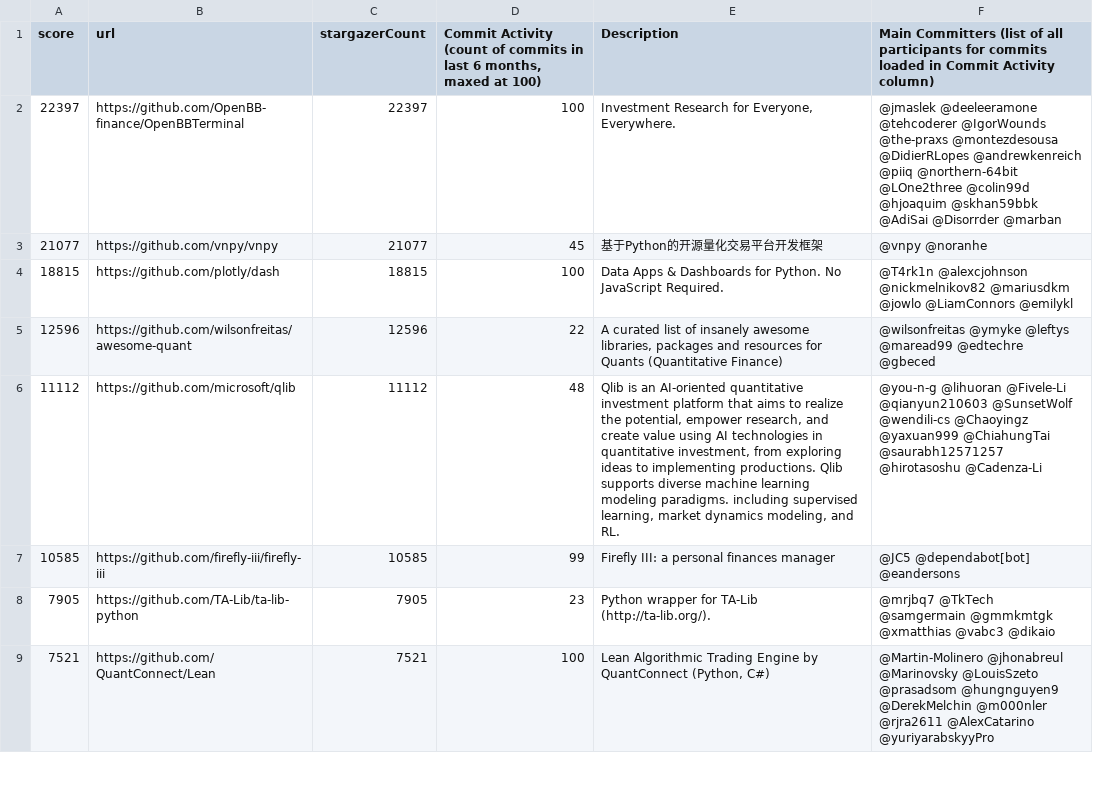
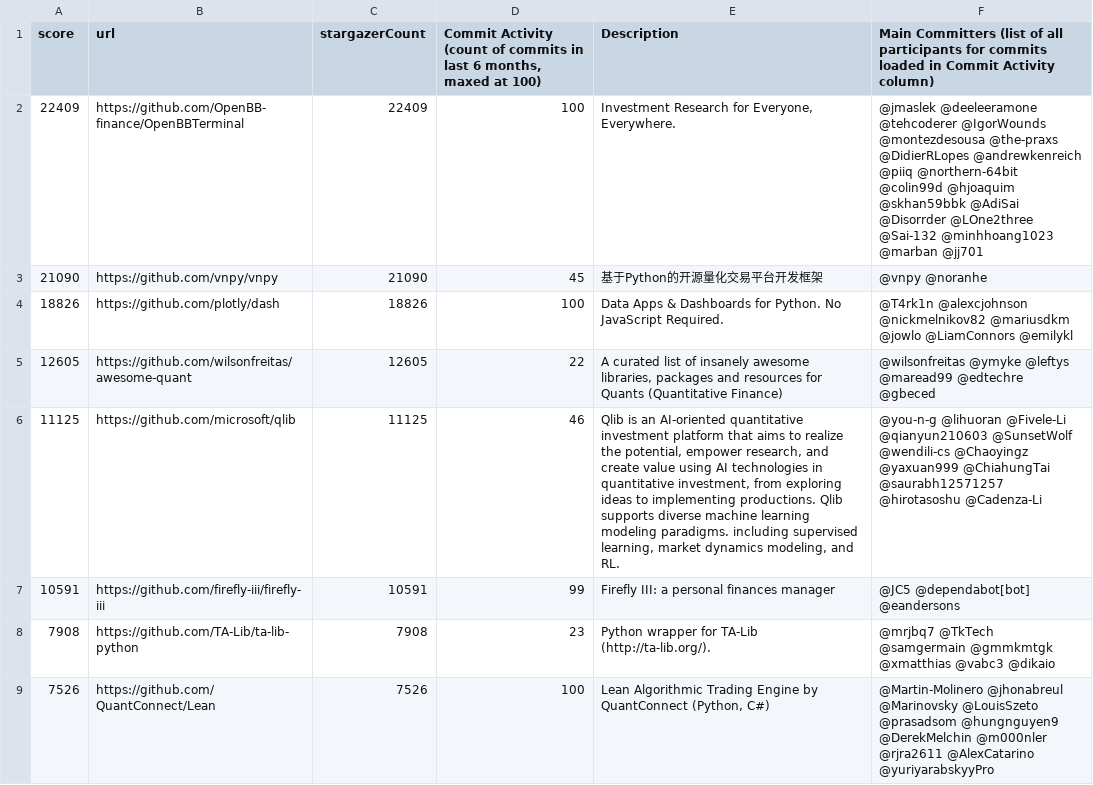
Before and after one commit to finos-labs/project-analysis, a CSV file: finance-topic.csv, drawn as a sheet; only a part is shown; the diff covers the shown part only.

Commit message:
Landscape Scanning Generated File

```diff
--- a/finance-topic.csv
+++ b/finance-topic.csv
@@ -1,9 +1,9 @@
 score,url,stargazerCount,"Commit Activity (count of commits in last 6 months, maxed at 100)",Description,Main Committers  (list of all participants for commits loaded in Commit Activity column)
-22397,https://github.com/OpenBB-finance/OpenBBTerminal,22397,100,"Investment Research for Everyone, Everywhere.",@jmaslek @deeleeramone @tehcoderer @IgorWounds @the-praxs @montezdesousa @DidierRLopes @andrewkenreich @piiq @northern-64bit @LOne2three @colin99d @hjoaquim @skhan59bbk @AdiSai @Disorrder @marban
-21077,https://github.com/vnpy/vnpy,21077,45,基于Python的开源量化交易平台开发框架,@vnpy @noranhe
-18815,https://github.com/plotly/dash,18815,100,Data Apps & Dashboards for Python. No JavaScript Required.,@T4rk1n @alexcjohnson @nickmelnikov82 @mariusdkm @jowlo @LiamConnors @emilykl
-12596,https://github.com/wilsonfreitas/awesome-quant,12596,22,"A curated list of insanely awesome libraries, packages and resources for Quants (Quantitative Finance)",@wilsonfreitas @ymyke @leftys @maread99 @edtechre @gbeced
-11112,https://github.com/microsoft/qlib,11112,48,"Qlib is an AI-oriented quantitative investment platform that aims to realize the potential, empower research, and create value using AI technologies in quantitative investment, from exploring ideas to implementing productions. Qlib supports diverse machine learning modeling paradigms. including supervised learning, market dynamics modeling, and RL.",@you-n-g @lihuoran @Fivele-Li @qianyun210603 @SunsetWolf @wendili-cs @Chaoyingz @yaxuan999 @ChiahungTai @saurabh12571257 @hirotasoshu @Cadenza-Li
-10585,https://github.com/firefly-iii/firefly-iii,10585,99,Firefly III: a personal finances manager,@JC5 @dependabot[bot] @eandersons
-7905,https://github.com/TA-Lib/ta-lib-python,7905,23,Python wrapper for TA-Lib (http://ta-lib.org/).,@mrjbq7 @TkTech @samgermain @gmmkmtgk @xmatthias @vabc3 @dikaio
-7521,https://github.com/QuantConnect/Lean,7521,100,"Lean Algorithmic Trading Engine by QuantConnect (Python, C#)",@Martin-Molinero @jhonabreul @Marinovsky @LouisSzeto @prasadsom @hungnguyen9 @DerekMelchin @m000nler @rjra2611 @AlexCatarino @yuriyarabskyyPro
+22409,https://github.com/OpenBB-finance/OpenBBTerminal,22409,100,"Investment Research for Everyone, Everywhere.",@jmaslek @deeleeramone @tehcoderer @IgorWounds @montezdesousa @the-praxs @DidierRLopes @andrewkenreich @piiq @northern-64bit @colin99d @hjoaquim @skhan59bbk @AdiSai @Disorrder @LOne2three @Sai-132 @minhhoang1023 @marban @jj701
+21090,https://github.com/vnpy/vnpy,21090,45,基于Python的开源量化交易平台开发框架,@vnpy @noranhe
+18826,https://github.com/plotly/dash,18826,100,Data Apps & Dashboards for Python. No JavaScript Required.,@T4rk1n @alexcjohnson @nickmelnikov82 @mariusdkm @jowlo @LiamConnors @emilykl
+12605,https://github.com/wilsonfreitas/awesome-quant,12605,22,"A curated list of insanely awesome libraries, packages and resources for Quants (Quantitative Finance)",@wilsonfreitas @ymyke @leftys @maread99 @edtechre @gbeced
+11125,https://github.com/microsoft/qlib,11125,46,"Qlib is an AI-oriented quantitative investment platform that aims to realize the potential, empower research, and create value using AI technologies in quantitative investment, from exploring ideas to implementing productions. Qlib supports diverse machine learning modeling paradigms. including supervised learning, market dynamics modeling, and RL.",@you-n-g @lihuoran @Fivele-Li @qianyun210603 @SunsetWolf @wendili-cs @Chaoyingz @yaxuan999 @ChiahungTai @saurabh12571257 @hirotasoshu @Cadenza-Li
+10591,https://github.com/firefly-iii/firefly-iii,10591,99,Firefly III: a personal finances manager,@JC5 @dependabot[bot] @eandersons
+7908,https://github.com/TA-Lib/ta-lib-python,7908,23,Python wrapper for TA-Lib (http://ta-lib.org/).,@mrjbq7 @TkTech @samgermain @gmmkmtgk @xmatthias @vabc3 @dikaio
+7526,https://github.com/QuantConnect/Lean,7526,100,"Lean Algorithmic Trading Engine by QuantConnect (Python, C#)",@Martin-Molinero @jhonabreul @Marinovsky @LouisSzeto @prasadsom @hungnguyen9 @DerekMelchin @m000nler @rjra2611 @AlexCatarino @yuriyarabskyyPro
```
Also changed, not shown: 1 added row, 1 removed row and 97 edited cells elsewhere in this file.
